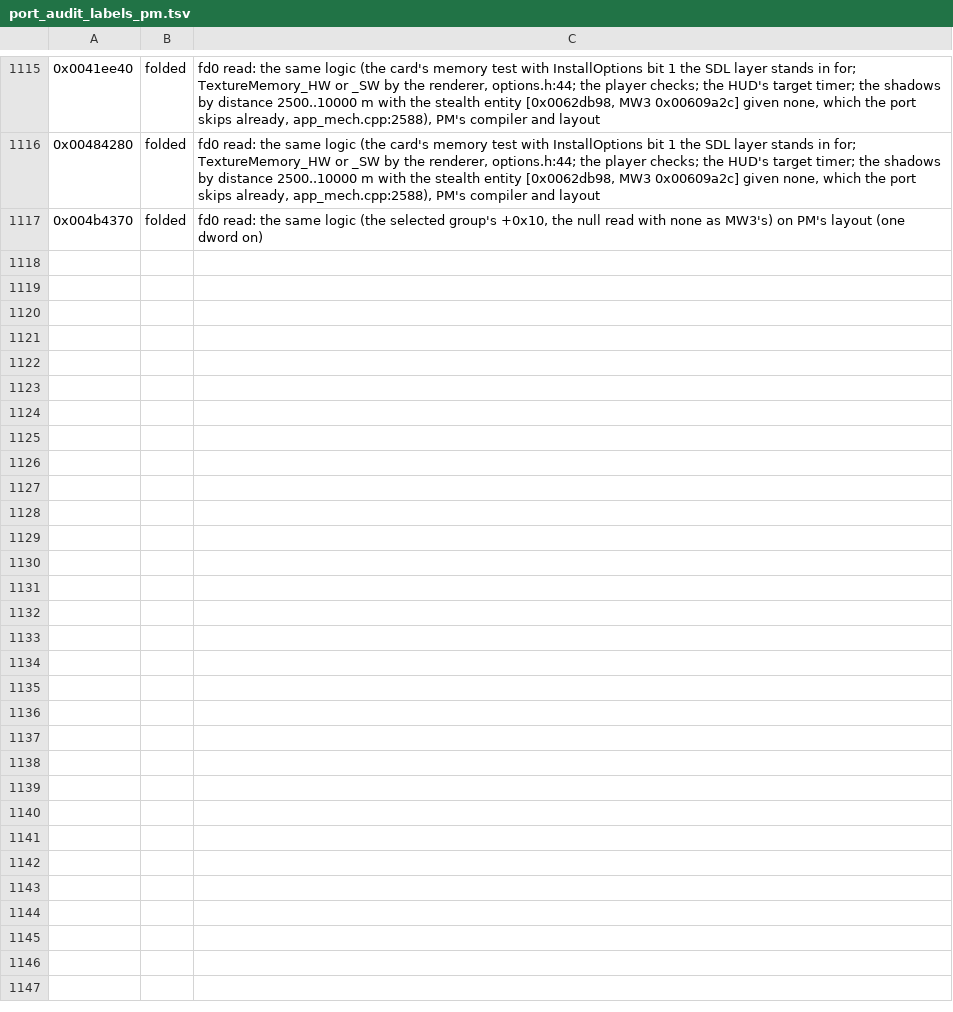
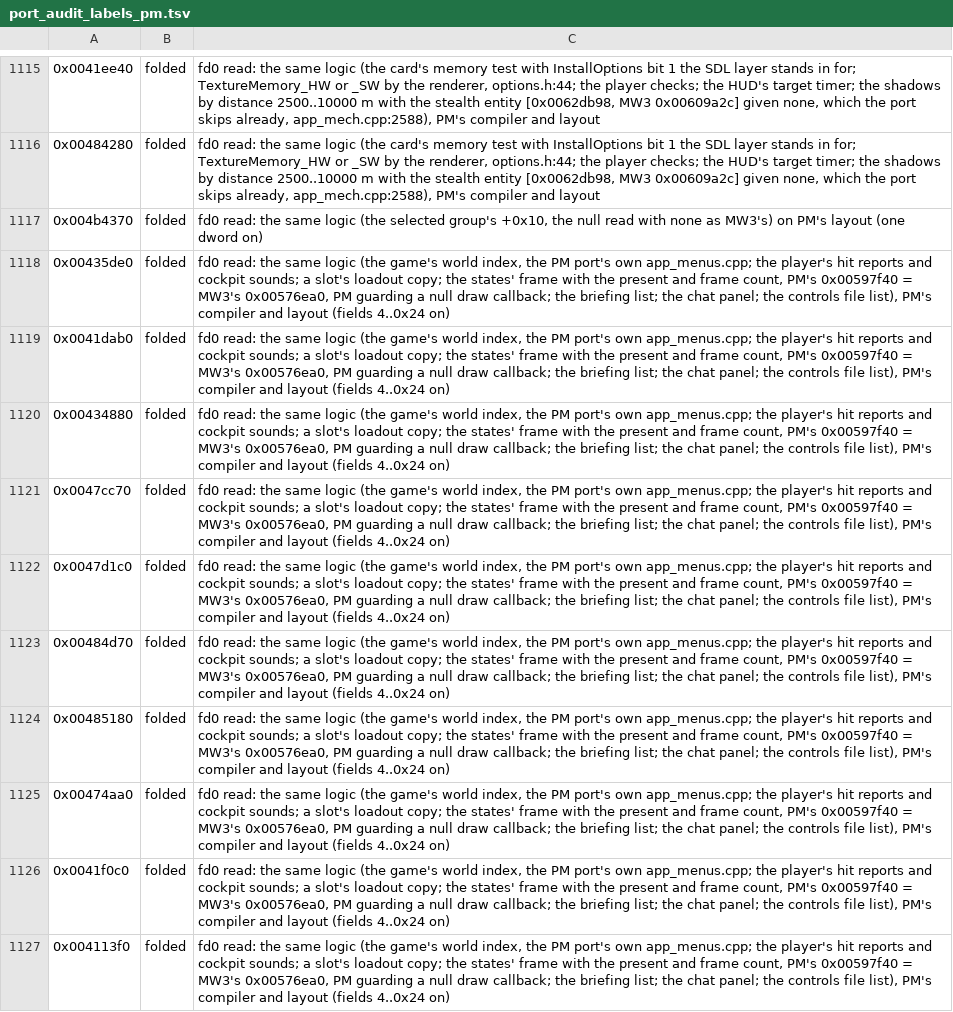
Before and after one commit to telltaleatheist/mw3-re, a TSV file: tools/analysis/port_audit_labels_pm.tsv, drawn as a sheet; only a part is shown, gaps mark what is left out; the diff names each change by its address in the sheet, - before the commit and + after, or states it on an @@ line.

Commit message:
PM audit, fd0 reads: app states, briefing, chat, controls (folded)

```diff
--- a/tools/analysis/port_audit_labels_pm.tsv
+++ b/tools/analysis/port_audit_labels_pm.tsv
+row 1118: 0x00435de0 | folded | fd0 read: the same logic (the game's world index, the PM port's own app_menus.cpp; the player's hit reports and cockpit sounds; a slot's loadout copy; the states' frame with the present and frame count, PM's 0x00597f40 = MW3's 0x00576ea0, PM guarding a null draw callback; the briefing list; the chat panel; the controls file list), PM's compiler and layout (fields 4..0x24 on)
+row 1119: 0x0041dab0 | folded | fd0 read: the same logic (the game's world index, the PM port's own app_menus.cpp; the player's hit reports and cockpit sounds; a slot's loadout copy; the states' frame with the present and frame count, PM's 0x00597f40 = MW3's 0x00576ea0, PM guarding a null draw callback; the briefing list; the chat panel; the controls file list), PM's compiler and layout (fields 4..0x24 on)
+row 1120: 0x00434880 | folded | fd0 read: the same logic (the game's world index, the PM port's own app_menus.cpp; the player's hit reports and cockpit sounds; a slot's loadout copy; the states' frame with the present and frame count, PM's 0x00597f40 = MW3's 0x00576ea0, PM guarding a null draw callback; the briefing list; the chat panel; the controls file list), PM's compiler and layout (fields 4..0x24 on)
+row 1121: 0x0047cc70 | folded | fd0 read: the same logic (the game's world index, the PM port's own app_menus.cpp; the player's hit reports and cockpit sounds; a slot's loadout copy; the states' frame with the present and frame count, PM's 0x00597f40 = MW3's 0x00576ea0, PM guarding a null draw callback; the briefing list; the chat panel; the controls file list), PM's compiler and layout (fields 4..0x24 on)
+row 1122: 0x0047d1c0 | folded | fd0 read: the same logic (the game's world index, the PM port's own app_menus.cpp; the player's hit reports and cockpit sounds; a slot's loadout copy; the states' frame with the present and frame count, PM's 0x00597f40 = MW3's 0x00576ea0, PM guarding a null draw callback; the briefing list; the chat panel; the controls file list), PM's compiler and layout (fields 4..0x24 on)
+row 1123: 0x00484d70 | folded | fd0 read: the same logic (the game's world index, the PM port's own app_menus.cpp; the player's hit reports and cockpit sounds; a slot's loadout copy; the states' frame with the present and frame count, PM's 0x00597f40 = MW3's 0x00576ea0, PM guarding a null draw callback; the briefing list; the chat panel; the controls file list), PM's compiler and layout (fields 4..0x24 on)
+row 1124: 0x00485180 | folded | fd0 read: the same logic (the game's world index, the PM port's own app_menus.cpp; the player's hit reports and cockpit sounds; a slot's loadout copy; the states' frame with the present and frame count, PM's 0x00597f40 = MW3's 0x00576ea0, PM guarding a null draw callback; the briefing list; the chat panel; the controls file list), PM's compiler and layout (fields 4..0x24 on)
+row 1125: 0x00474aa0 | folded | fd0 read: the same logic (the game's world index, the PM port's own app_menus.cpp; the player's hit reports and cockpit sounds; a slot's loadout copy; the states' frame with the present and frame count, PM's 0x00597f40 = MW3's 0x00576ea0, PM guarding a null draw callback; the briefing list; the chat panel; the controls file list), PM's compiler and layout (fields 4..0x24 on)
+row 1126: 0x0041f0c0 | folded | fd0 read: the same logic (the game's world index, the PM port's own app_menus.cpp; the player's hit reports and cockpit sounds; a slot's loadout copy; the states' frame with the present and frame count, PM's 0x00597f40 = MW3's 0x00576ea0, PM guarding a null draw callback; the briefing list; the chat panel; the controls file list), PM's compiler and layout (fields 4..0x24 on)
+row 1127: 0x004113f0 | folded | fd0 read: the same logic (the game's world index, the PM port's own app_menus.cpp; the player's hit reports and cockpit sounds; a slot's loadout copy; the states' frame with the present and frame count, PM's 0x00597f40 = MW3's 0x00576ea0, PM guarding a null draw callback; the briefing list; the chat panel; the controls file list), PM's compiler and layout (fields 4..0x24 on)
```
